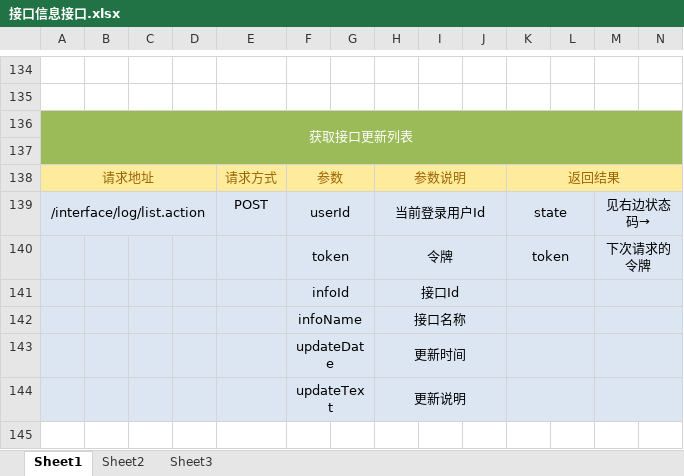
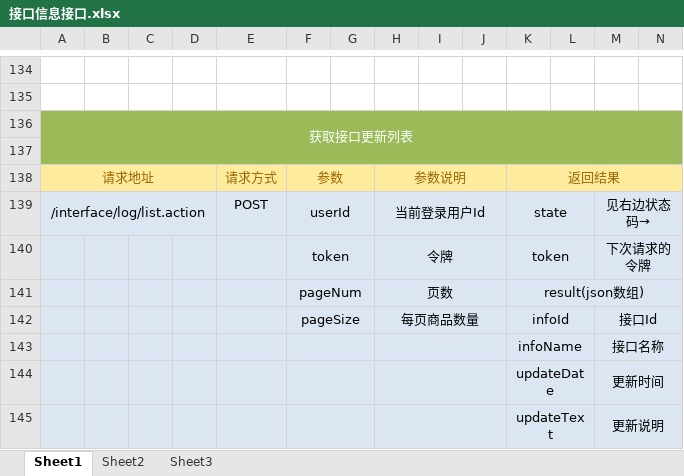
Before and after one commit to QM-Developers/backend, an Excel workbook: doc/接口文档/接口信息接口.xlsx, sheet Sheet1, drawn as a sheet; only a part is shown, gaps mark what is left out; values as stored, in another font and other column widths than the file's, no borders; removed rows and columns are numbered as before the commit, all else as after; rows hold the shown columns only; the diff names each change by its address in the sheet, - before the commit and + after, or states it on an @@ line.

```diff
--- a/doc/接口文档/接口信息接口.xlsx (sheet Sheet1)
+++ b/doc/接口文档/接口信息接口.xlsx (sheet Sheet1)
-row 141:  |  |  |  |  | infoId |  | 接口Id
-row 142:  |  |  |  |  | infoName |  | 接口名称
-row 143:  |  |  |  |  | updateDate |  | 更新时间
-row 144:  |  |  |  |  | updateText |  | 更新说明
+row 141:  |  |  |  |  | pageNum |  | 页数 |  |  | result(json数组)
+row 142:  |  |  |  |  | pageSize |  | 每页商品数量 |  |  | infoId |  | 接口Id
+row 143:  |  |  |  |  |  |  |  |  |  | infoName |  | 接口名称
+row 144:  |  |  |  |  |  |  |  |  |  | updateDate |  | 更新时间
+row 145:  |  |  |  |  |  |  |  |  |  | updateText |  | 更新说明
```
Also changed, not shown: 10 other files.
